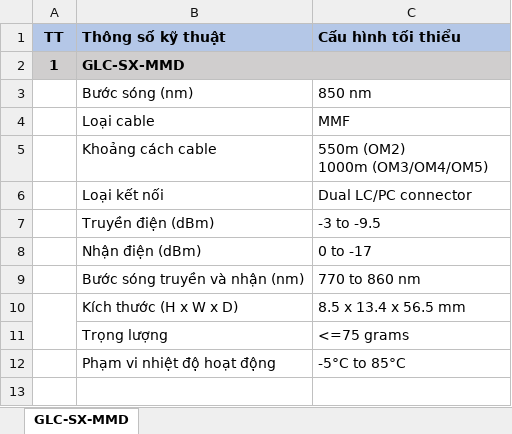
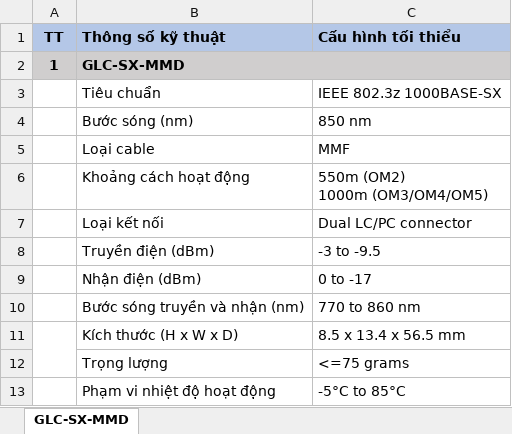
Before and after one commit to saitama-1/cisco_spec, an Excel workbook: GLC-SX-MMD_VI.xlsx, sheet GLC-SX-MMD, drawn as a sheet; values as stored, in another font and other column widths than the file's, no borders; addresses are those after the commit; the diff names each change by its address in the sheet, - before the commit and + after, or states it on an @@ line.

```diff
--- a/GLC-SX-MMD_VI.xlsx (sheet GLC-SX-MMD)
+++ b/GLC-SX-MMD_VI.xlsx (sheet GLC-SX-MMD)
+row 3:  | Tiêu chuẩn | IEEE 802.3z 1000BASE-SX
-B6 (Thông số kỹ thuật): Khoảng cách cable
+B6 (Thông số kỹ thuật): Khoảng cách hoạt động
```
Also changed, not shown: C9300X-24Y-E_VI.xlsx, 1 other file.
